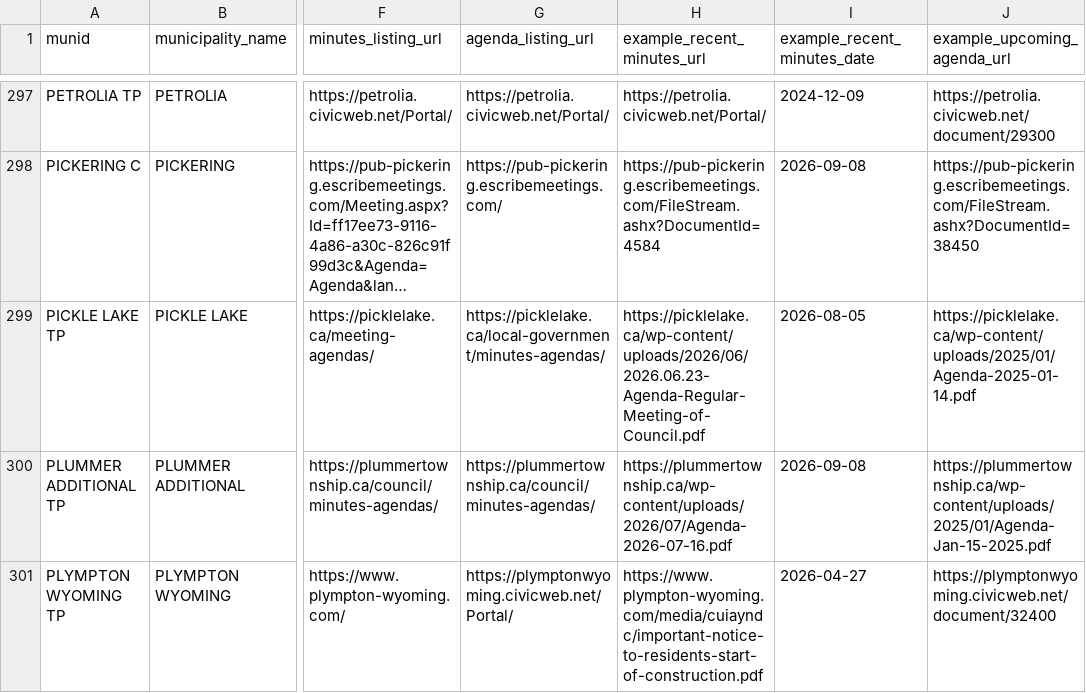
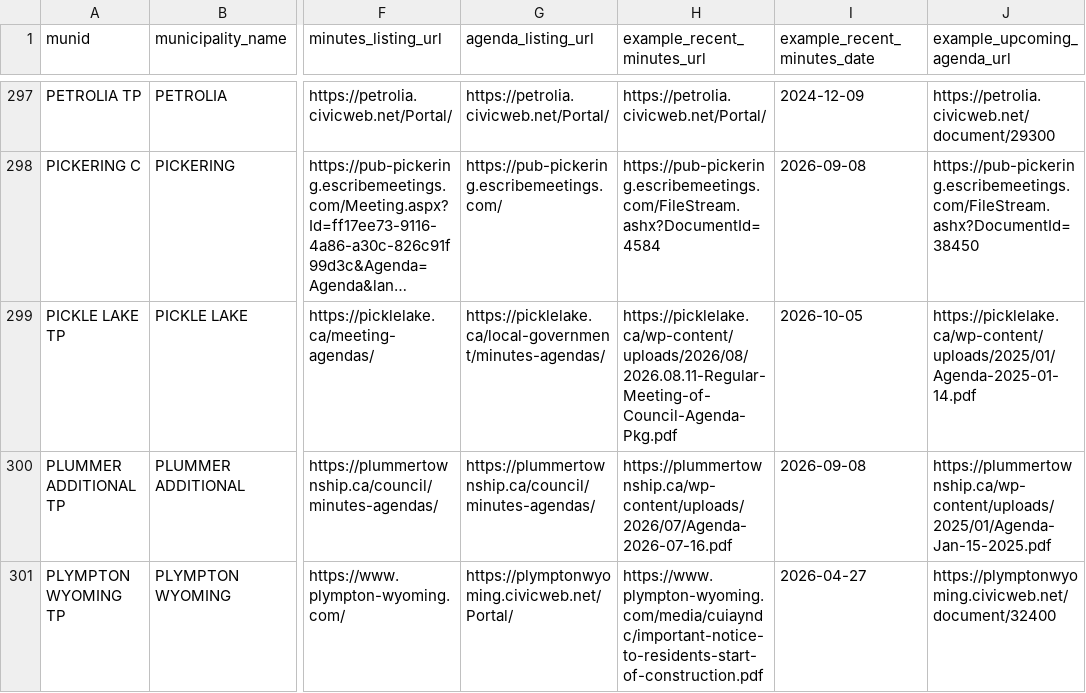
Before and after one commit to BLeFort2025/county-bylaw-maps, a CSV file: signals/portal_registry.csv, drawn as a sheet; only a part is shown, gaps mark what is left out; long unchanged cells end in …; the diff names each change by its address in the sheet, - before the commit and + after, or states it on an @@ line.

Commit message:
auto: weekly refresh of portal registry URLs

```diff
--- a/signals/portal_registry.csv
+++ b/signals/portal_registry.csv
-H299 (example_recent_minutes_url): https://picklelake.ca/wp-content/uploads/2026/06/2026.06.23-Agenda-Regular-Meeting-of-Council.pdf
+H299 (example_recent_minutes_url): https://picklelake.ca/wp-content/uploads/2026/08/2026.08.11-Regular-Meeting-of-Council-Agenda-Pkg.pdf
-I299 (example_recent_minutes_date): 2026-08-05
+I299 (example_recent_minutes_date): 2026-10-05
```
